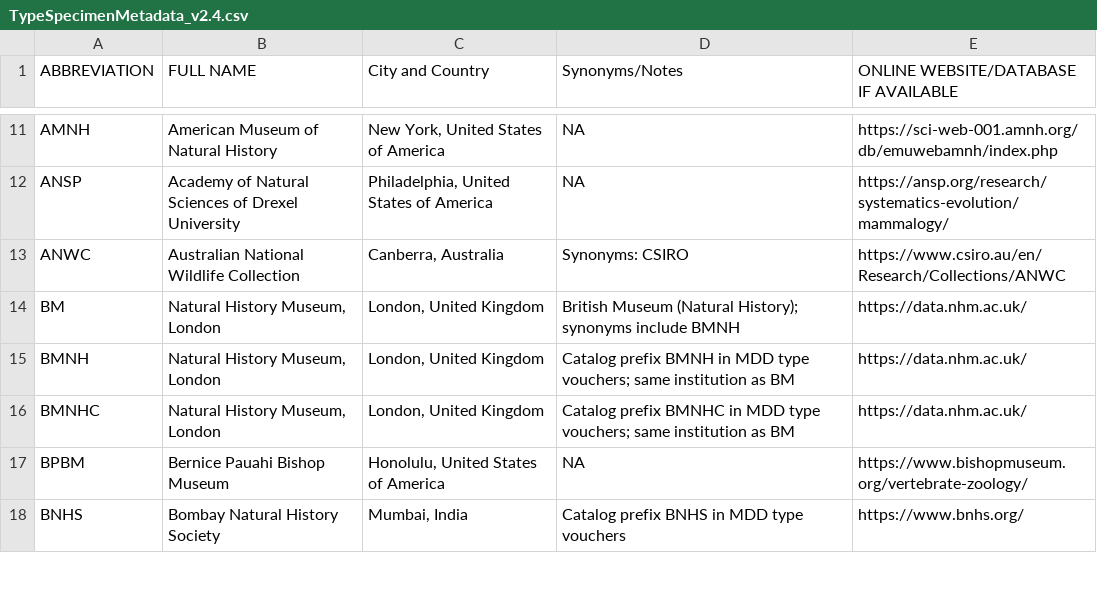
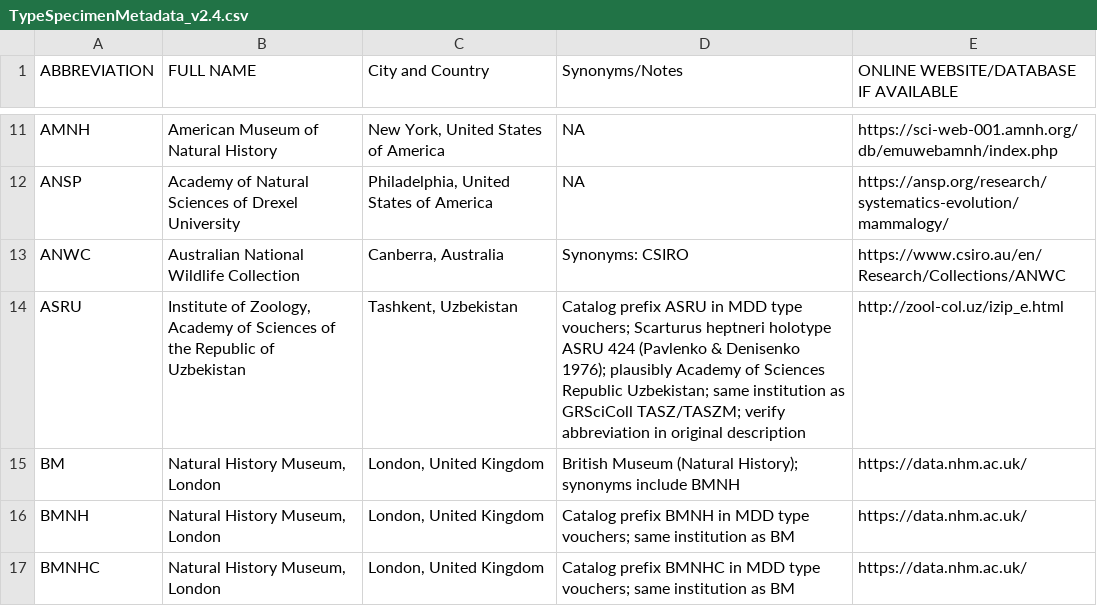
Before and after one commit to ulfboge/MDD, a CSV file: TypeSpecimenMetadata_v2.4.csv, drawn as a sheet; only a part is shown, gaps mark what is left out; the shorter side is filled out with more unchanged rows; the diff names each change by its address in the sheet, - before the commit and + after, or states it on an @@ line.

```diff
--- a/TypeSpecimenMetadata_v2.4.csv
+++ b/TypeSpecimenMetadata_v2.4.csv
+row 14: ASRU | Institute of Zoology, Academy of Sciences of the Republic of Uzbekistan | Tashkent, Uzbekistan | Catalog prefix ASRU in MDD type vouchers; Scarturus heptneri holotype ASRU 424 (Pavlenko & Denisenko 1976); plausibly Academy of Sciences Republic Uzbekistan; same institution as GRSciColl TASZ/TASZM; verify abbreviation in original description | http://zool-col.uz/izip_e.html
```
Also changed, not shown: mdd_project/data/review/museum_completely_excluded_worklist.csv, mdd_project/data/review/museum_remaining_action_items.csv, 11 other files.
